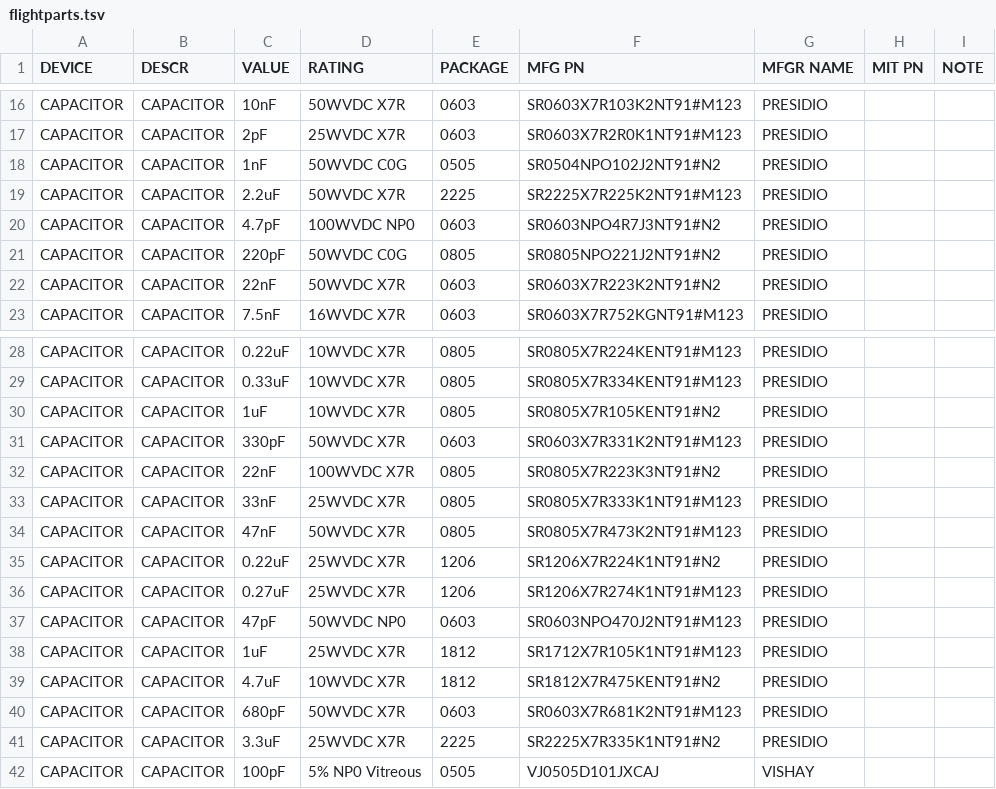
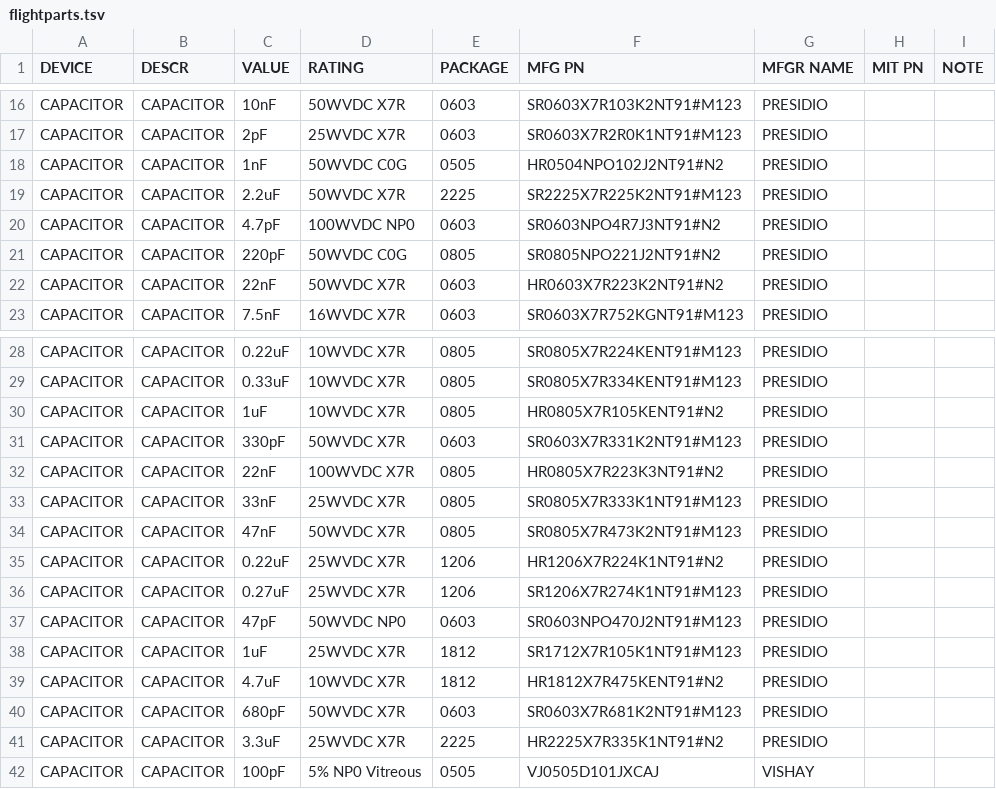
Before and after one commit to TESScience/FPE, a TSV file: FPE/Schematic/flightparts.tsv, drawn as a sheet; only a part is shown, gaps mark what is left out.

Commit message:
Upade flight parts database.

```diff
--- a/FPE/Schematic/flightparts.tsv
+++ b/FPE/Schematic/flightparts.tsv
@@ -17,3 +17,3 @@ CAPACITOR	CAPACITOR	10nF	50WVDC X7R	0603	SR0603X7R103K2NT91#M123	PRESIDIO
 CAPACITOR	CAPACITOR	2pF	25WVDC X7R	0603	SR0603X7R2R0K1NT91#M123	PRESIDIO		
-CAPACITOR	CAPACITOR	1nF	50WVDC C0G	0505	SR0504NPO102J2NT91#N2	PRESIDIO		
+CAPACITOR	CAPACITOR	1nF	50WVDC C0G	0505	HR0504NPO102J2NT91#N2	PRESIDIO		
 CAPACITOR	CAPACITOR	2.2uF	50WVDC X7R	2225	SR2225X7R225K2NT91#M123	PRESIDIO		
@@ -21,3 +21,3 @@ CAPACITOR	CAPACITOR	4.7pF	100WVDC NP0	0603	SR0603NPO4R7J3NT91#N2	PRESIDIO
 CAPACITOR	CAPACITOR	220pF	50WVDC C0G	0805	SR0805NPO221J2NT91#N2	PRESIDIO		
-CAPACITOR	CAPACITOR	22nF	50WVDC X7R	0603	SR0603X7R223K2NT91#N2	PRESIDIO		
+CAPACITOR	CAPACITOR	22nF	50WVDC X7R	0603	HR0603X7R223K2NT91#N2	PRESIDIO		
 CAPACITOR	CAPACITOR	7.5nF	16WVDC X7R	0603	SR0603X7R752KGNT91#M123	PRESIDIO		
@@ -29,8 +29,8 @@ CAPACITOR	CAPACITOR	0.22uF	10WVDC X7R	0805	SR0805X7R224KENT91#M123	PRESIDIO
 CAPACITOR	CAPACITOR	0.33uF	10WVDC X7R	0805	SR0805X7R334KENT91#M123	PRESIDIO		
-CAPACITOR	CAPACITOR	1uF	10WVDC X7R	0805	SR0805X7R105KENT91#N2	PRESIDIO		
+CAPACITOR	CAPACITOR	1uF	10WVDC X7R	0805	HR0805X7R105KENT91#N2	PRESIDIO		
 CAPACITOR	CAPACITOR	330pF	50WVDC X7R	0603	SR0603X7R331K2NT91#M123	PRESIDIO		
-CAPACITOR	CAPACITOR	22nF	100WVDC X7R	0805	SR0805X7R223K3NT91#N2	PRESIDIO		
+CAPACITOR	CAPACITOR	22nF	100WVDC X7R	0805	HR0805X7R223K3NT91#N2	PRESIDIO		
 CAPACITOR	CAPACITOR	33nF	25WVDC X7R	0805	SR0805X7R333K1NT91#M123	PRESIDIO		
 CAPACITOR	CAPACITOR	47nF	50WVDC X7R	0805	SR0805X7R473K2NT91#M123	PRESIDIO		
-CAPACITOR	CAPACITOR	0.22uF	25WVDC X7R	1206	SR1206X7R224K1NT91#N2	PRESIDIO		
+CAPACITOR	CAPACITOR	0.22uF	25WVDC X7R	1206	HR1206X7R224K1NT91#N2	PRESIDIO		
 CAPACITOR	CAPACITOR	0.27uF	25WVDC X7R	1206	SR1206X7R274K1NT91#M123	PRESIDIO		
@@ -38,5 +38,5 @@ CAPACITOR	CAPACITOR	47pF	50WVDC NP0	0603	SR0603NPO470J2NT91#M123	PRESIDIO
 CAPACITOR	CAPACITOR	1uF	25WVDC X7R	1812	SR1712X7R105K1NT91#M123	PRESIDIO		
-CAPACITOR	CAPACITOR	4.7uF	10WVDC X7R	1812	SR1812X7R475KENT91#N2	PRESIDIO		
+CAPACITOR	CAPACITOR	4.7uF	10WVDC X7R	1812	HR1812X7R475KENT91#N2	PRESIDIO		
 CAPACITOR	CAPACITOR	680pF	50WVDC X7R	0603	SR0603X7R681K2NT91#M123	PRESIDIO		
-CAPACITOR	CAPACITOR	3.3uF	25WVDC X7R	2225	SR2225X7R335K1NT91#N2	PRESIDIO		
+CAPACITOR	CAPACITOR	3.3uF	25WVDC X7R	2225	HR2225X7R335K1NT91#N2	PRESIDIO		
 CAPACITOR	CAPACITOR	100pF	5% NP0 Vitreous	0505	VJ0505D101JXCAJ	VISHAY		
```
